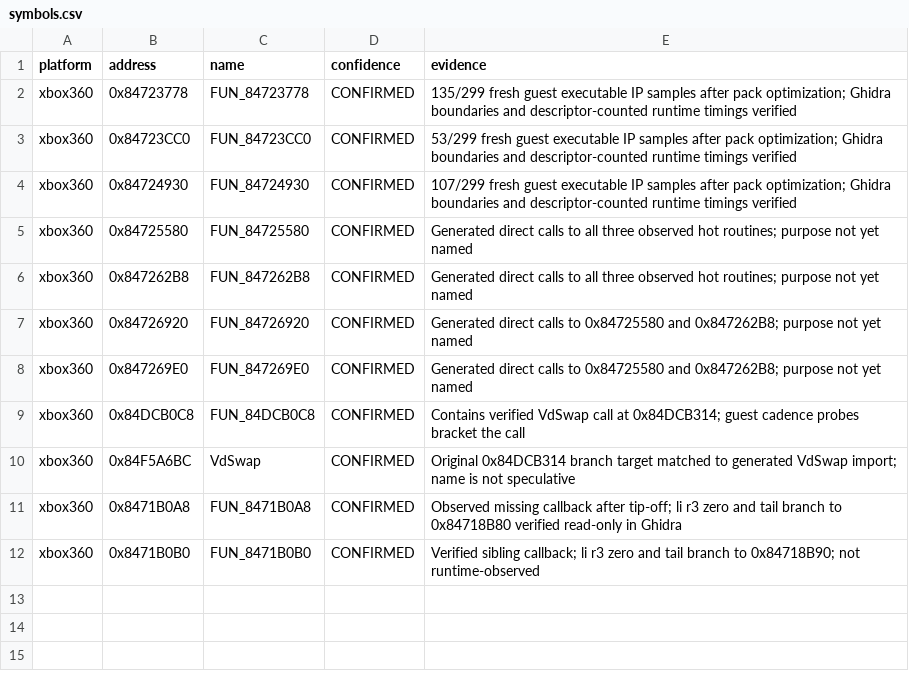
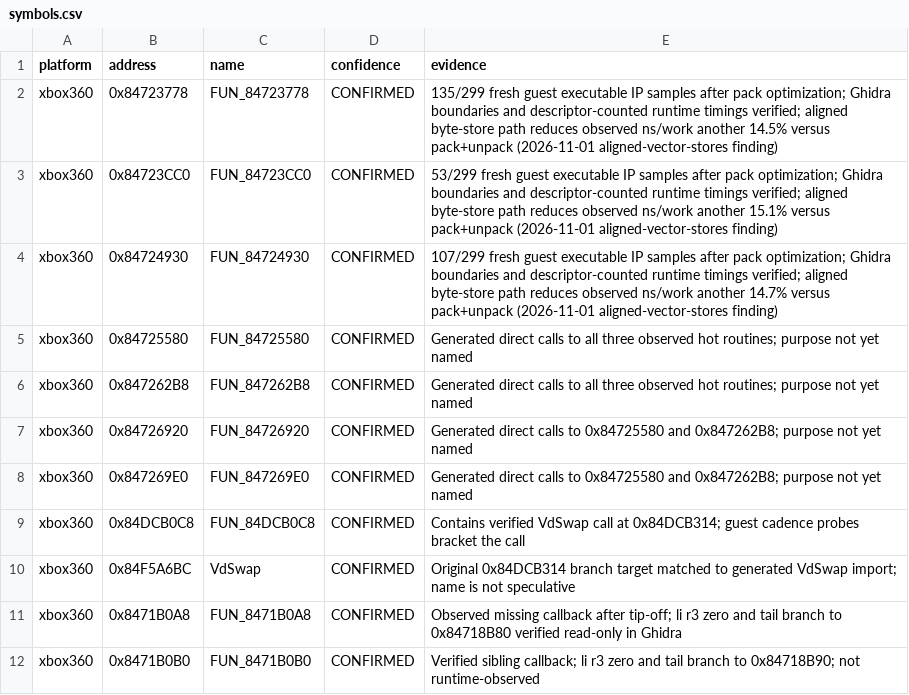
Before and after one commit to kima1810/CH2K8-decomp, a CSV file: docs/symbols/symbols.csv, drawn as a sheet.

Commit message:
docs: record aligned store gains and default-path validation

```diff
--- a/docs/symbols/symbols.csv
+++ b/docs/symbols/symbols.csv
@@ -1,5 +1,5 @@
 platform,address,name,confidence,evidence
-xbox360,0x84723778,FUN_84723778,CONFIRMED,135/299 fresh guest executable IP samples after pack optimization; Ghidra boundaries and descriptor-counted runtime timings verified
-xbox360,0x84723CC0,FUN_84723CC0,CONFIRMED,53/299 fresh guest executable IP samples after pack optimization; Ghidra boundaries and descriptor-counted runtime timings verified
-xbox360,0x84724930,FUN_84724930,CONFIRMED,107/299 fresh guest executable IP samples after pack optimization; Ghidra boundaries and descriptor-counted runtime timings verified
+xbox360,0x84723778,FUN_84723778,CONFIRMED,135/299 fresh guest executable IP samples after pack optimization; Ghidra boundaries and descriptor-counted runtime timings verified; aligned byte-store path reduces observed ns/work another 14.5% versus pack+unpack (2026-11-01 aligned-vector-stores finding)
+xbox360,0x84723CC0,FUN_84723CC0,CONFIRMED,53/299 fresh guest executable IP samples after pack optimization; Ghidra boundaries and descriptor-counted runtime timings verified; aligned byte-store path reduces observed ns/work another 15.1% versus pack+unpack (2026-11-01 aligned-vector-stores finding)
+xbox360,0x84724930,FUN_84724930,CONFIRMED,107/299 fresh guest executable IP samples after pack optimization; Ghidra boundaries and descriptor-counted runtime timings verified; aligned byte-store path reduces observed ns/work another 14.7% versus pack+unpack (2026-11-01 aligned-vector-stores finding)
 xbox360,0x84725580,FUN_84725580,CONFIRMED,Generated direct calls to all three observed hot routines; purpose not yet named
```
Also changed, not shown: 3 other files.
